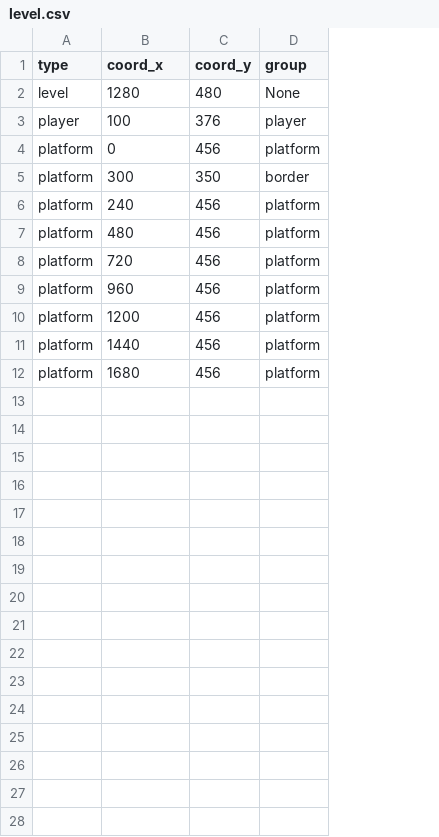
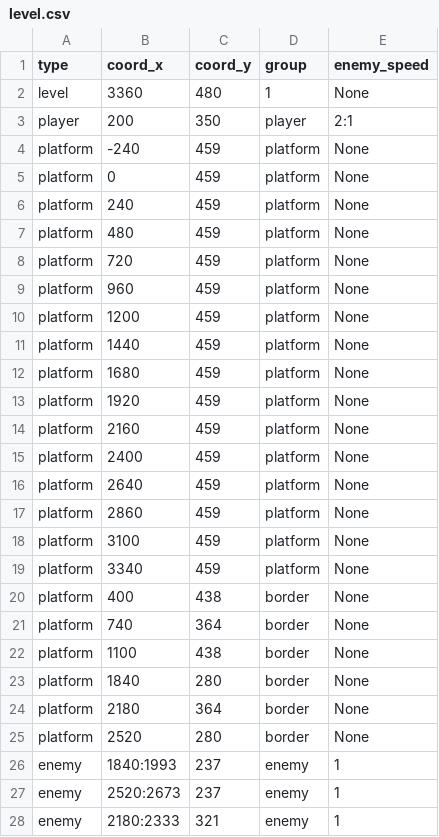
Before and after one commit to RomoR11/Project_PyGame, a CSV file: data/level.csv, drawn as a sheet; only a part is shown; removed rows and columns are numbered as before the commit, all else as after; the diff covers the shown part only; the diff names each change by its address in the sheet, - before the commit and + after, or states it on an @@ line.

```diff
--- a/data/level.csv
+++ b/data/level.csv
+column E (enemy_speed), rows 2-3: None | 2:1; rows 5-12: all None
-B2 (coord_x): 1280
+B2 (coord_x): 3360
-D2 (group): None
+D2 (group): 1
-B3 (coord_x): 100
+B3 (coord_x): 200
-C3 (coord_y): 376
+C3 (coord_y): 350
+row 4: platform | -240 | 459 | platform | None
-C5 (coord_y): 456
+C5 (coord_y): 459
-row 5: platform | 300 | 350 | border
-C6:C12 (coord_y): 456
+C6:C12 (coord_y): 459
+row 13: platform | 1920 | 459 | platform | None
+row 14: platform | 2160 | 459 | platform | None
+row 15: platform | 2400 | 459 | platform | None
+row 16: platform | 2640 | 459 | platform | None
+row 17: platform | 2860 | 459 | platform | None
+row 18: platform | 3100 | 459 | platform | None
+row 19: platform | 3340 | 459 | platform | None
+row 20: platform | 400 | 438 | border | None
+row 21: platform | 740 | 364 | border | None
+row 22: platform | 1100 | 438 | border | None
+row 23: platform | 1840 | 280 | border | None
+row 24: platform | 2180 | 364 | border | None
+row 25: platform | 2520 | 280 | border | None
+row 26: enemy | 1840:1993 | 237 | enemy | 1
+row 27: enemy | 2520:2673 | 237 | enemy | 1
+row 28: enemy | 2180:2333 | 321 | enemy | 1
```
Also changed, not shown: 4 added rows elsewhere in this file, 18 other files.
